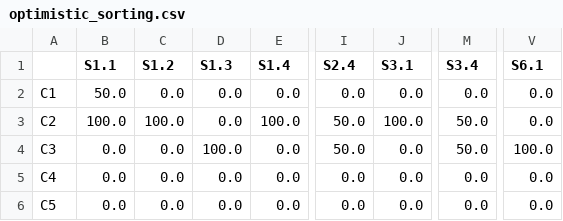
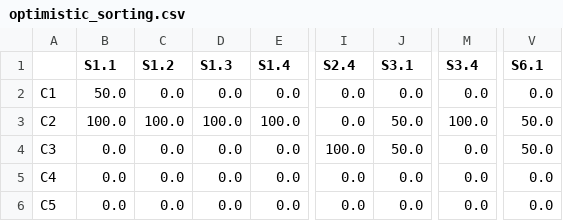
Before and after one commit to MBINSA/test, a CSV file: optimistic_sorting.csv, drawn as a sheet; only a part is shown, gaps mark what is left out; the diff names each change by its address in the sheet, - before the commit and + after, or states it on an @@ line.

```diff
--- a/optimistic_sorting.csv
+++ b/optimistic_sorting.csv
-D3 (S1.3): 0.0
+D3 (S1.3): 100.0
-I3 (S2.4): 50.0
+I3 (S2.4): 0.0
-J3 (S3.1): 100.0
+J3 (S3.1): 50.0
-M3 (S3.4): 50.0
+M3 (S3.4): 100.0
-V3 (S6.1): 0.0
+V3 (S6.1): 50.0
-D4 (S1.3): 100.0
+D4 (S1.3): 0.0
-I4 (S2.4): 50.0
+I4 (S2.4): 100.0
-J4 (S3.1): 0.0
+J4 (S3.1): 50.0
-M4 (S3.4): 50.0
+M4 (S3.4): 0.0
-V4 (S6.1): 100.0
+V4 (S6.1): 50.0
```
Also changed, not shown: pessimistic_sorting.csv, 1 other file.
